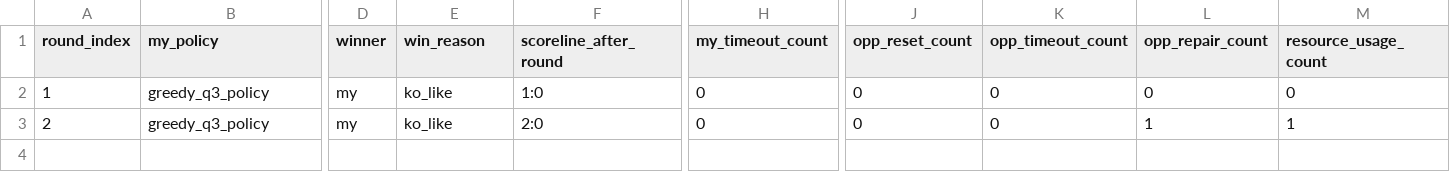
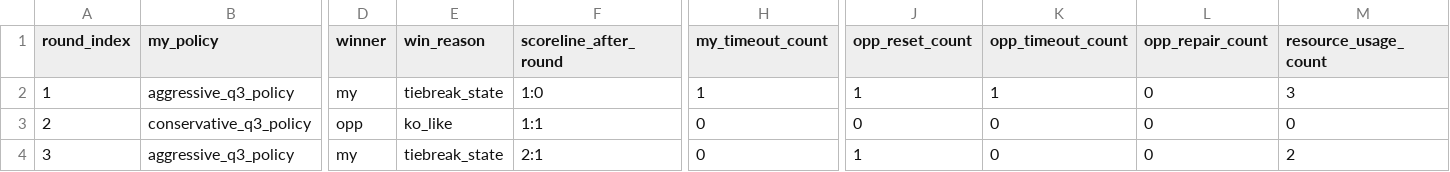
Before and after one commit to eeeeh123/MothorCup_b, a CSV file: outputs/tables/q4_bo3_greedy_vs_random_single_bo3_resource_usage_by_round.csv, drawn as a sheet; only a part is shown, gaps mark what is left out; rows hold the shown columns only; the diff names each change by its address in the sheet, - before the commit and + after, or states it on an @@ line.

```diff
--- a/outputs/tables/q4_bo3_greedy_vs_random_single_bo3_resource_usage_by_round.csv
+++ b/outputs/tables/q4_bo3_greedy_vs_random_single_bo3_resource_usage_by_round.csv
-B2 (my_policy): greedy_q3_policy
+B2 (my_policy): aggressive_q3_policy
-E2 (win_reason): ko_like
+E2 (win_reason): tiebreak_state
-H2 (my_timeout_count): 0
+H2 (my_timeout_count): 1
-J2 (opp_reset_count): 0
+J2 (opp_reset_count): 1
-K2 (opp_timeout_count): 0
+K2 (opp_timeout_count): 1
-M2 (resource_usage_count): 0
+M2 (resource_usage_count): 3
-B3 (my_policy): greedy_q3_policy
+B3 (my_policy): conservative_q3_policy
-D3 (winner): my
+D3 (winner): opp
-F3 (scoreline_after_round): 2:0
+F3 (scoreline_after_round): 1:1
-L3 (opp_repair_count): 1
+L3 (opp_repair_count): 0
-M3 (resource_usage_count): 1
+M3 (resource_usage_count): 0
+row 4: 3 | aggressive_q3_policy | my | tiebreak_state | 2:1 | 0 | 1 | 0 | 0 | 2
```
Also changed, not shown: outputs/tables/q1_action_ranking_final_aligned.csv, outputs/tables/q4_bo3_greedy_vs_random_single_bo3_round_summary.csv, 19 other files.
